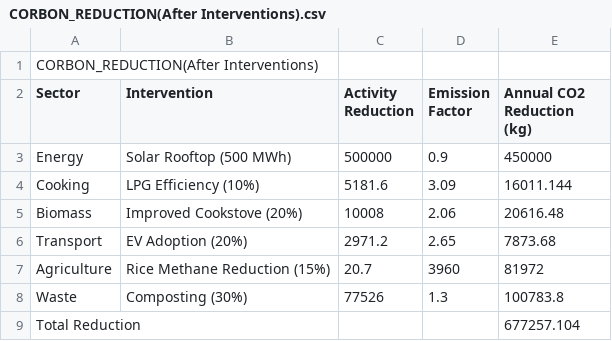
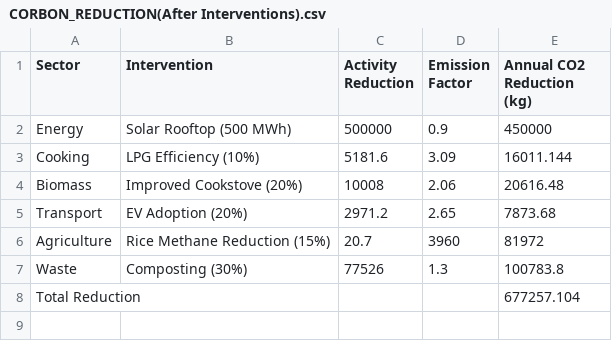
Before and after one commit to ak2968028-collab/carbon, a CSV file: public/Clean2/CORBON_REDUCTION(After Interventions).csv, drawn as a sheet; the diff names each change by its address in the sheet, - before the commit and + after, or states it on an @@ line.

```diff
--- a/public/Clean2/CORBON_REDUCTION(After Interventions).csv
+++ b/public/Clean2/CORBON_REDUCTION(After Interventions).csv
-row 1: CORBON_REDUCTION(After Interventions)
```
Also changed, not shown: public/Clean2/CARBON_BUDGET(After Interventions).csv, public/Clean2/CARBON_BUDGET(Before Interventions).csv, 39 other files.
